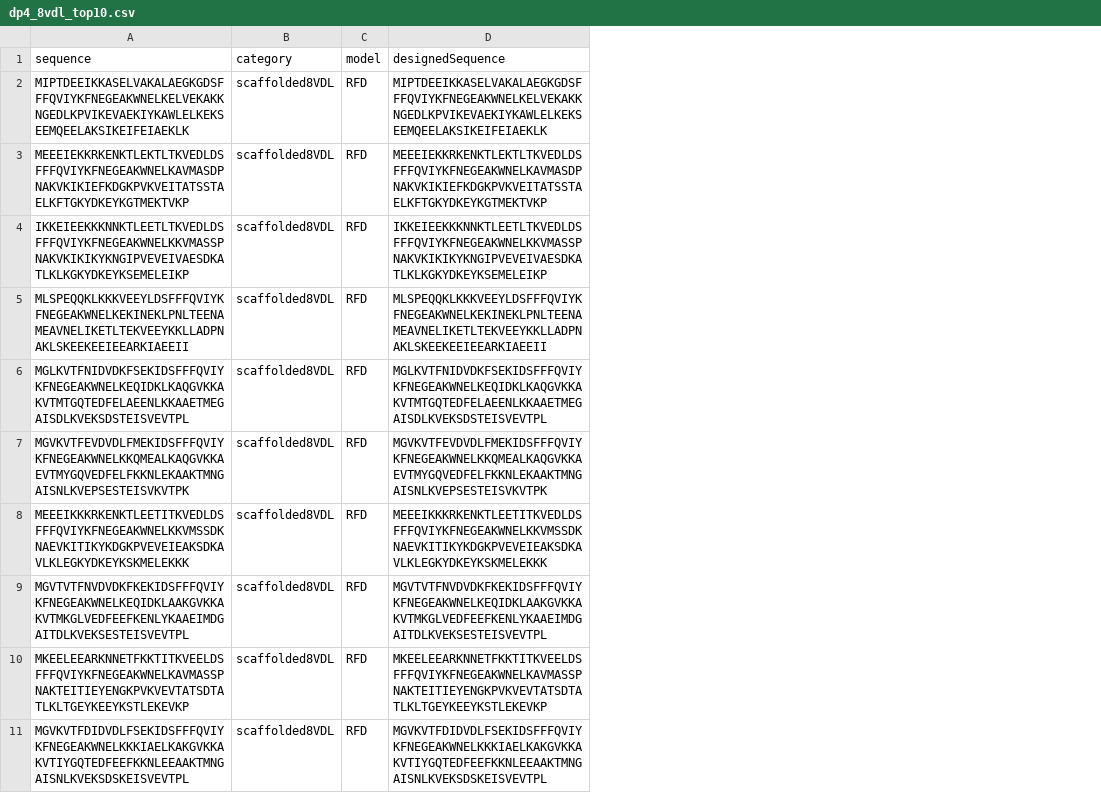
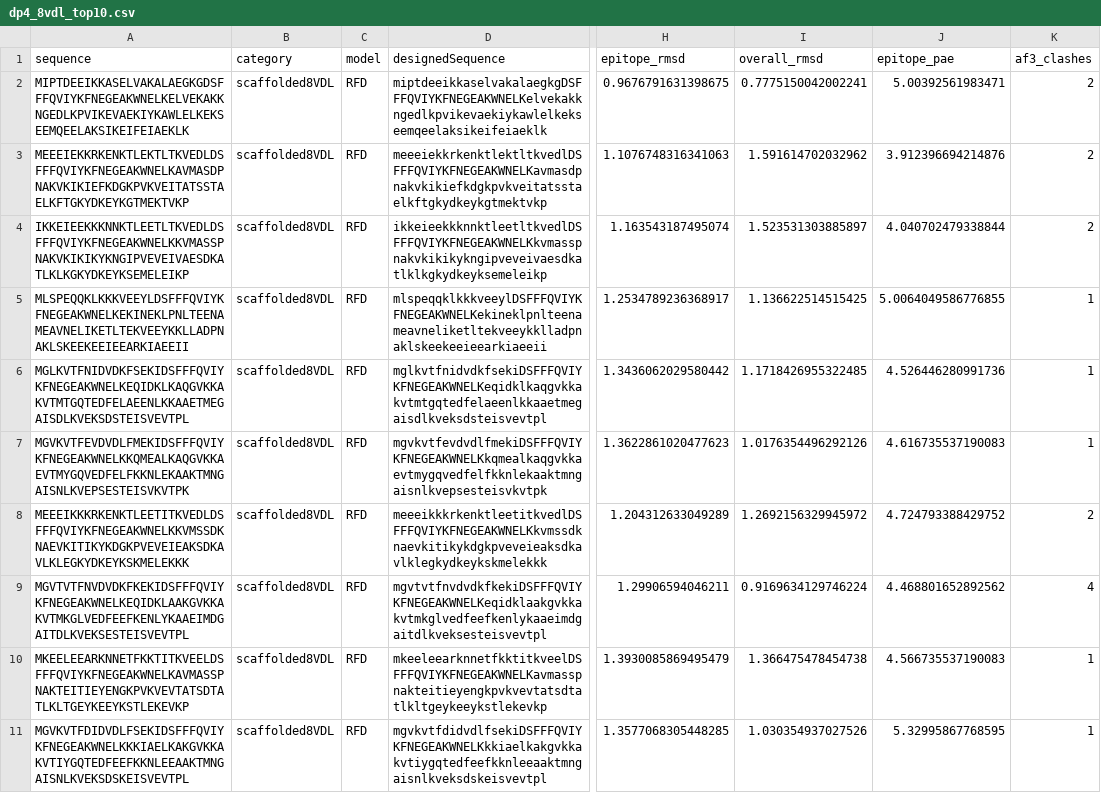
Before and after one commit to bdneff/episcaf, a CSV file: results/dp4_8vdl_top10.csv, drawn as a sheet; only a part is shown, gaps mark what is left out; the diff covers the shown part only; the diff names each change by its address in the sheet, - before the commit and + after, or states it on an @@ line.

Commit message:
8VDL: case-encoded designedSequence + 5 scoring columns; reassemble (15,324)

```diff
--- a/results/dp4_8vdl_top10.csv
+++ b/results/dp4_8vdl_top10.csv
+column H (epitope_rmsd), rows 2-11: 0.9676791631398675 | 1.1076748316341063 | 1.163543187495074 | 1.2534789236368917 | 1.3436062029580442 | 1.3622861020477623 | 1.204312633049289 | 1.29906594046211 | 1.3930085869495479 | 1.3577068305448285
+column I (overall_rmsd), rows 2-11: 0.7775150042002241 | 1.591614702032962 | 1.523531303885897 | 1.136622514515425 | 1.1718426955322485 | 1.0176354496292126 | 1.2692156329945972 | 0.9169634129746224 | 1.366475478454738 | 1.030354937027526
+column J (epitope_pae), rows 2-11: 5.00392561983471 | 3.912396694214876 | 4.040702479338844 | 5.0064049586776855 | 4.526446280991736 | 4.616735537190083 | 4.724793388429752 | 4.468801652892562 | 4.566735537190083 | 5.32995867768595
+column K (af3_clashes), rows 2-11: 2 | 2 | 2 | 1 | 1 | 1 | 2 | 4 | 1 | 1
-D2 (designedSequence): MIPTDEEIKKASELVAKALAEGKGDSFFFQVIYKFNEGEAKWNELKELVEKAKKNGEDLKPVIKEVAEKIYKAWLELKEKSEEMQEELAKSIKEIFEIAEKLK
+D2 (designedSequence): miptdeeikkaselvakalaegkgDSFFFQVIYKFNEGEAKWNELKelvekakkngedlkpvikevaekiykawlelkekseemqeelaksikeifeiaeklk
-D3 (designedSequence): MEEEIEKKRKENKTLEKTLTKVEDLDSFFFQVIYKFNEGEAKWNELKAVMASDPNAKVKIKIEFKDGKPVKVEITATSSTAELKFTGKYDKEYKGTMEKTVKP
+D3 (designedSequence): meeeiekkrkenktlektltkvedlDSFFFQVIYKFNEGEAKWNELKavmasdpnakvkikiefkdgkpvkveitatsstaelkftgkydkeykgtmektvkp
-D4 (designedSequence): IKKEIEEKKKNNKTLEETLTKVEDLDSFFFQVIYKFNEGEAKWNELKKVMASSPNAKVKIKIKYKNGIPVEVEIVAESDKATLKLKGKYDKEYKSEMELEIKP
+D4 (designedSequence): ikkeieekkknnktleetltkvedlDSFFFQVIYKFNEGEAKWNELKkvmasspnakvkikikykngipveveivaesdkatlklkgkydkeyksemeleikp
-D5 (designedSequence): MLSPEQQKLKKKVEEYLDSFFFQVIYKFNEGEAKWNELKEKINEKLPNLTEENAMEAVNELIKETLTEKVEEYKKLLADPNAKLSKEEKEEIEEARKIAEEII
+D5 (designedSequence): mlspeqqklkkkveeylDSFFFQVIYKFNEGEAKWNELKekineklpnlteenameavneliketltekveeykklladpnaklskeekeeieearkiaeeii
-D6 (designedSequence): MGLKVTFNIDVDKFSEKIDSFFFQVIYKFNEGEAKWNELKEQIDKLKAQGVKKAKVTMTGQTEDFELAEENLKKAAETMEGAISDLKVEKSDSTEISVEVTPL
+D6 (designedSequence): mglkvtfnidvdkfsekiDSFFFQVIYKFNEGEAKWNELKeqidklkaqgvkkakvtmtgqtedfelaeenlkkaaetmegaisdlkveksdsteisvevtpl
-D7 (designedSequence): MGVKVTFEVDVDLFMEKIDSFFFQVIYKFNEGEAKWNELKKQMEALKAQGVKKAEVTMYGQVEDFELFKKNLEKAAKTMNGAISNLKVEPSESTEISVKVTPK
+D7 (designedSequence): mgvkvtfevdvdlfmekiDSFFFQVIYKFNEGEAKWNELKkqmealkaqgvkkaevtmygqvedfelfkknlekaaktmngaisnlkvepsesteisvkvtpk
-D8 (designedSequence): MEEEIKKKRKENKTLEETITKVEDLDSFFFQVIYKFNEGEAKWNELKKVMSSDKNAEVKITIKYKDGKPVEVEIEAKSDKAVLKLEGKYDKEYKSKMELEKKK
+D8 (designedSequence): meeeikkkrkenktleetitkvedlDSFFFQVIYKFNEGEAKWNELKkvmssdknaevkitikykdgkpveveieaksdkavlklegkydkeykskmelekkk
-D9 (designedSequence): MGVTVTFNVDVDKFKEKIDSFFFQVIYKFNEGEAKWNELKEQIDKLAAKGVKKAKVTMKGLVEDFEEFKENLYKAAEIMDGAITDLKVEKSESTEISVEVTPL
+D9 (designedSequence): mgvtvtfnvdvdkfkekiDSFFFQVIYKFNEGEAKWNELKeqidklaakgvkkakvtmkglvedfeefkenlykaaeimdgaitdlkveksesteisvevtpl
-D10 (designedSequence): MKEELEEARKNNETFKKTITKVEELDSFFFQVIYKFNEGEAKWNELKAVMASSPNAKTEITIEYENGKPVKVEVTATSDTATLKLTGEYKEEYKSTLEKEVKP
+D10 (designedSequence): mkeeleearknnetfkktitkveelDSFFFQVIYKFNEGEAKWNELKavmasspnakteitieyengkpvkvevtatsdtatlkltgeykeeykstlekevkp
-D11 (designedSequence): MGVKVTFDIDVDLFSEKIDSFFFQVIYKFNEGEAKWNELKKKIAELKAKGVKKAKVTIYGQTEDFEEFKKNLEEAAKTMNGAISNLKVEKSDSKEISVEVTPL
+D11 (designedSequence): mgvkvtfdidvdlfsekiDSFFFQVIYKFNEGEAKWNELKkkiaelkakgvkkakvtiygqtedfeefkknleeaaktmngaisnlkveksdskeisvevtpl
```
Also changed, not shown: 10 edited cells elsewhere in this file.
